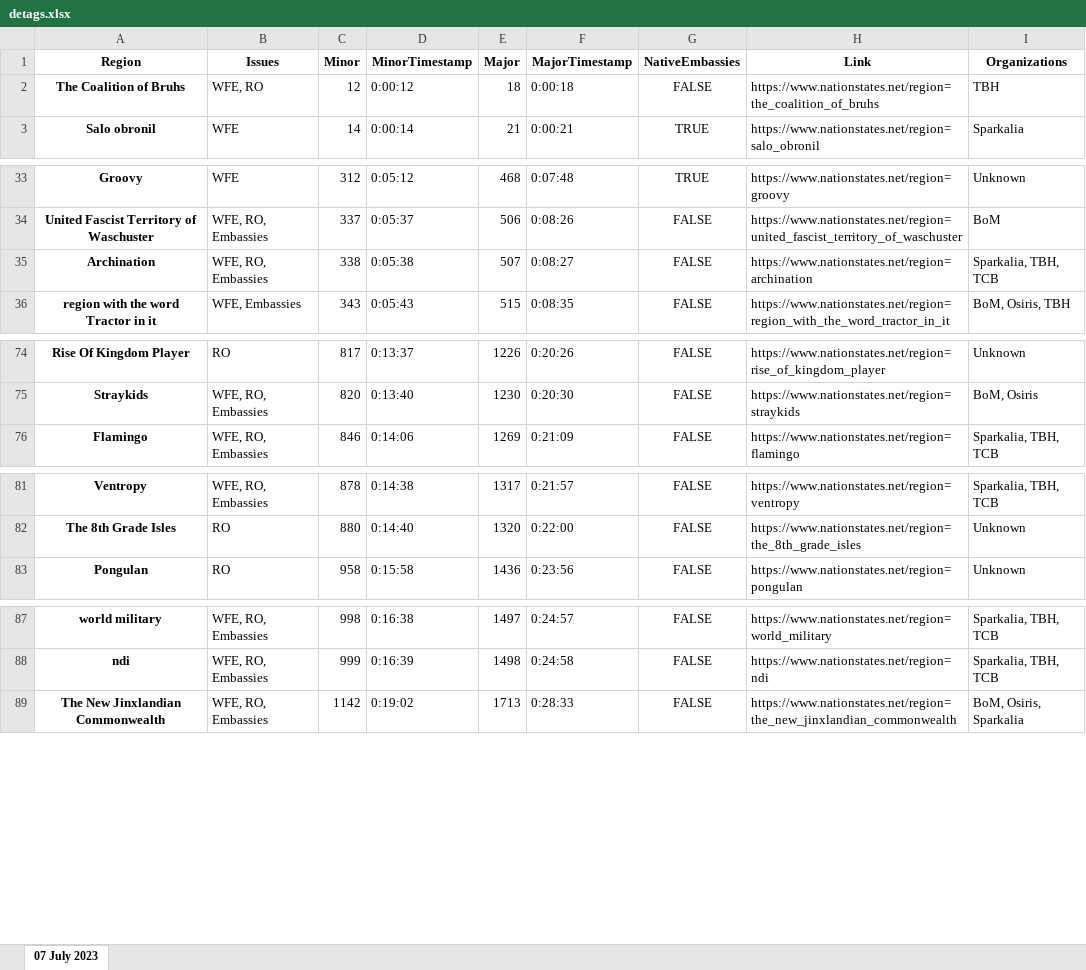
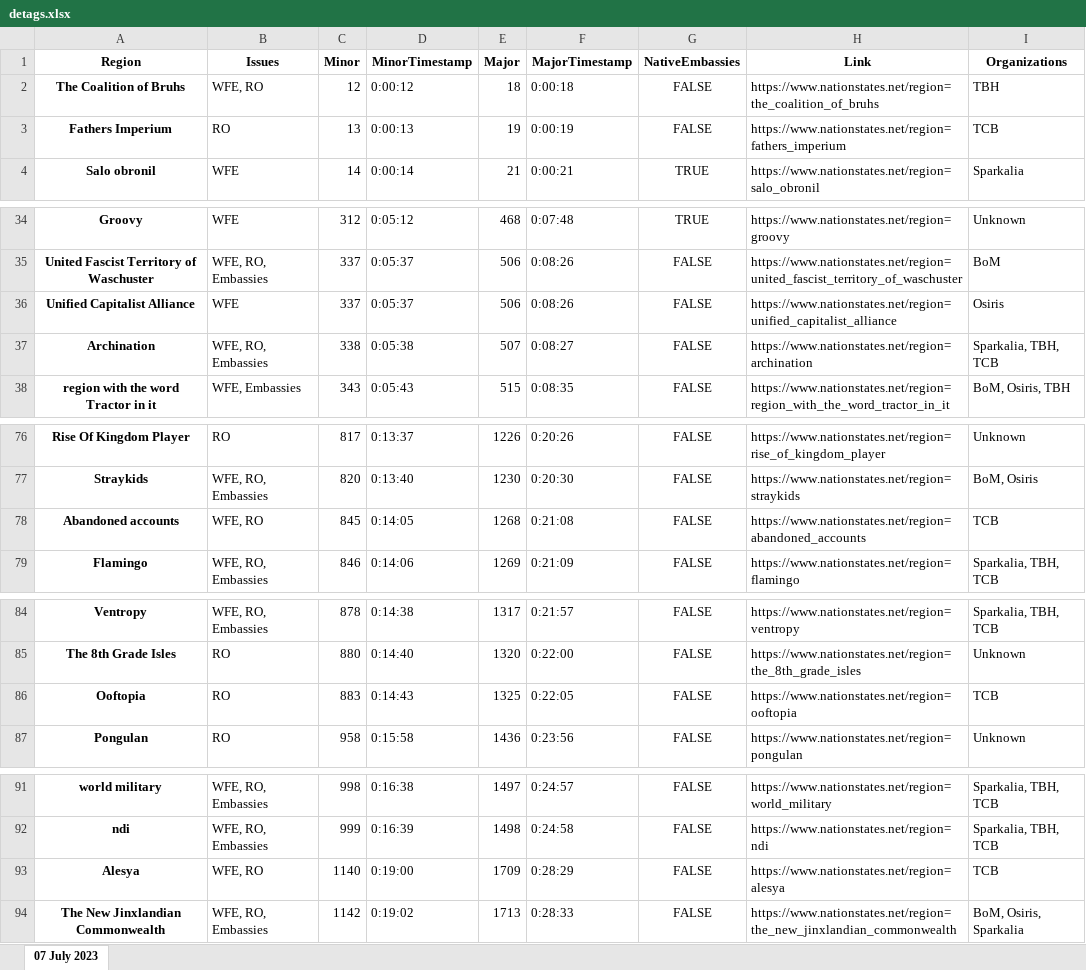
Before and after one commit to esfalsa/puree, an Excel workbook: data/detags.xlsx, sheet 07 July 2023, drawn as a sheet; only a part is shown, gaps mark what is left out; values as stored, in another font and other column widths than the file's, no borders; the diff covers the shown part only; the diff names each change by its address in the sheet, - before the commit and + after, or states it on an @@ line.

```diff
--- a/data/detags.xlsx (sheet 07 July 2023)
+++ b/data/detags.xlsx (sheet 07 July 2023)
+row 3: Fathers Imperium | RO | 13 | 0:00:13 | 19 | 0:00:19 | FALSE | https://www.nationstates.net/region=fathers_imperium | TCB
+row 36: Unified Capitalist Alliance | WFE | 337 | 0:05:37 | 506 | 0:08:26 | FALSE | https://www.nationstates.net/region=unified_capitalist_alliance | Osiris
+row 78: Abandoned accounts | WFE, RO | 845 | 0:14:05 | 1268 | 0:21:08 | FALSE | https://www.nationstates.net/region=abandoned_accounts | TCB
+row 86: Ooftopia | RO | 883 | 0:14:43 | 1325 | 0:22:05 | FALSE | https://www.nationstates.net/region=ooftopia | TCB
+row 93: Alesya | WFE, RO | 1140 | 0:19:00 | 1709 | 0:28:29 | FALSE | https://www.nationstates.net/region=alesya | TCB
```
Also changed, not shown: 1 added row and 1 edited cell elsewhere in this sheet, data/practice_detags.xlsx, 5 other files.
